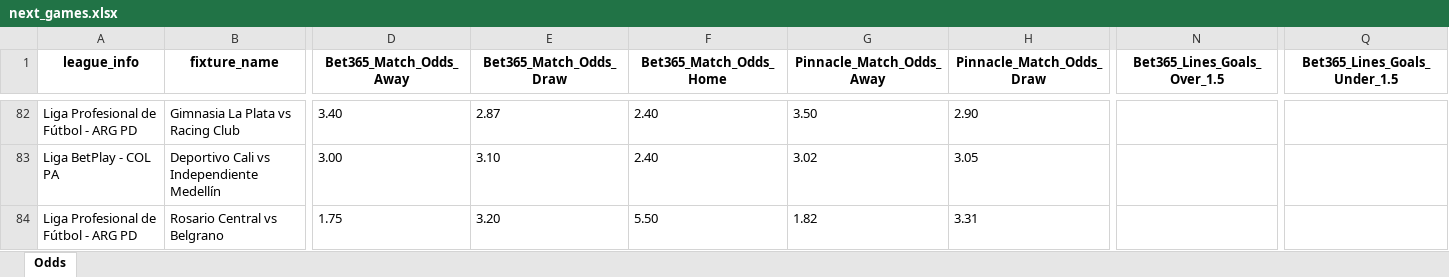
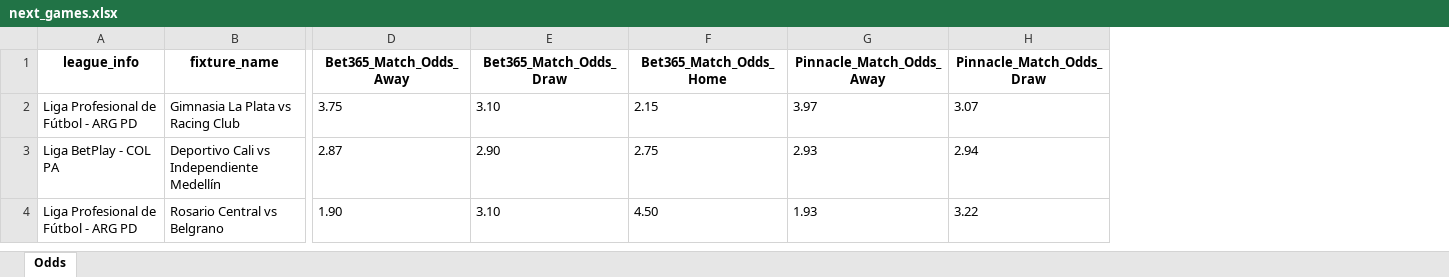
Before and after one commit to bet2all/bet2all, an Excel workbook: data/season_2025/next_games/next_games.xlsx, sheet Odds, drawn as a sheet; only a part is shown, gaps mark what is left out; values as stored, in another font and other column widths than the file's, no borders; removed rows and columns are numbered as before the commit, all else as after; the diff covers the shown part only; the diff names each change by its address in the sheet, - before the commit and + after, or states it on an @@ line.

Commit message:
Atualizando data/season_2025/next_games/next_games.xlsx via script

```diff
--- a/data/season_2025/next_games/next_games.xlsx (sheet Odds)
+++ b/data/season_2025/next_games/next_games.xlsx (sheet Odds)
-column N (Bet365_Lines_Goals_Over_1.5), empty
-column Q (Bet365_Lines_Goals_Under_1.5), empty
-D2 (Bet365_Match_Odds_Away): 3.40
+D2 (Bet365_Match_Odds_Away): 3.75
-E2 (Bet365_Match_Odds_Draw): 2.87
+E2 (Bet365_Match_Odds_Draw): 3.10
-F2 (Bet365_Match_Odds_Home): 2.40
+F2 (Bet365_Match_Odds_Home): 2.15
-G2 (Pinnacle_Match_Odds_Away): 3.50
+G2 (Pinnacle_Match_Odds_Away): 3.97
-H2 (Pinnacle_Match_Odds_Draw): 2.90
+H2 (Pinnacle_Match_Odds_Draw): 3.07
-D3 (Bet365_Match_Odds_Away): 3.00
+D3 (Bet365_Match_Odds_Away): 2.87
-E3 (Bet365_Match_Odds_Draw): 3.10
+E3 (Bet365_Match_Odds_Draw): 2.90
-F3 (Bet365_Match_Odds_Home): 2.40
+F3 (Bet365_Match_Odds_Home): 2.75
-G3 (Pinnacle_Match_Odds_Away): 3.02
+G3 (Pinnacle_Match_Odds_Away): 2.93
-H3 (Pinnacle_Match_Odds_Draw): 3.05
+H3 (Pinnacle_Match_Odds_Draw): 2.94
-D4 (Bet365_Match_Odds_Away): 1.75
+D4 (Bet365_Match_Odds_Away): 1.90
-E4 (Bet365_Match_Odds_Draw): 3.20
+E4 (Bet365_Match_Odds_Draw): 3.10
-F4 (Bet365_Match_Odds_Home): 5.50
+F4 (Bet365_Match_Odds_Home): 4.50
-G4 (Pinnacle_Match_Odds_Away): 1.82
+G4 (Pinnacle_Match_Odds_Away): 1.93
-H4 (Pinnacle_Match_Odds_Draw): 3.31
+H4 (Pinnacle_Match_Odds_Draw): 3.22
```
Also changed, not shown: 26 added rows, 80 removed rows and 584 edited cells elsewhere in this sheet.
